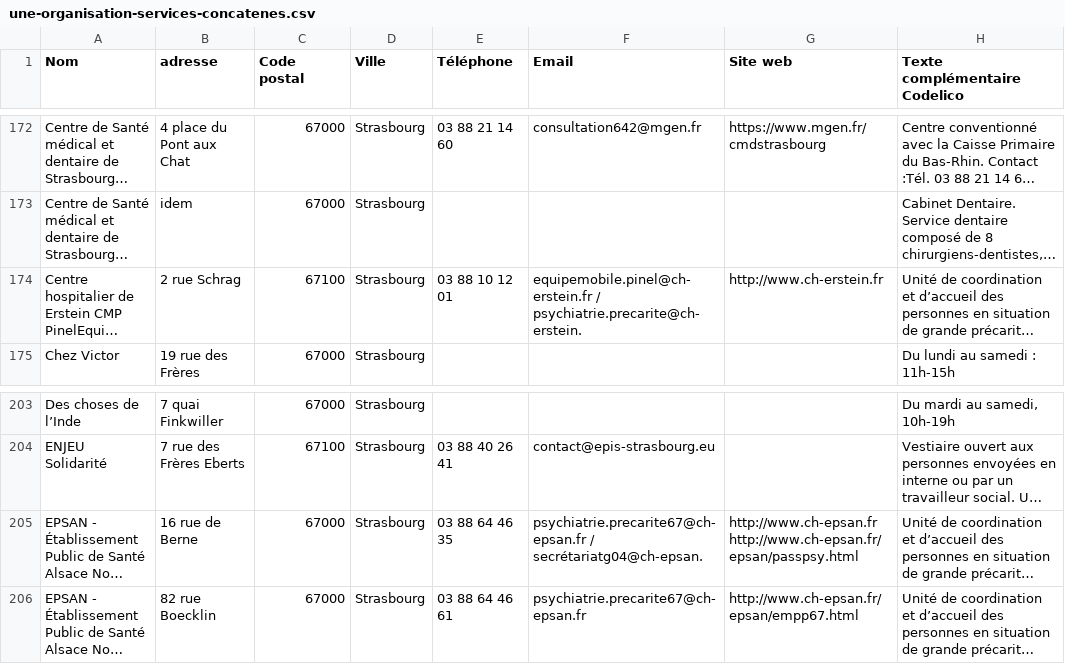
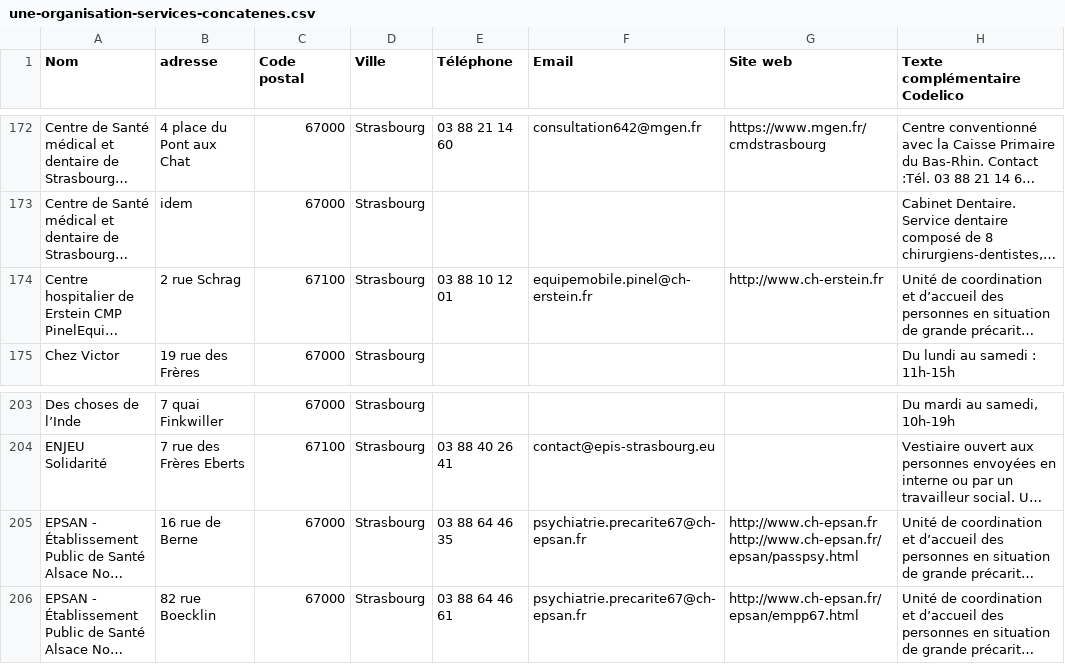
Before and after one commit to welcome-guide/welcome-guide.github.io, a CSV file: donnees-welcome-guide/une-organisation-services-concatenes.csv, drawn as a sheet; only a part is shown, gaps mark what is left out; long unchanged cells end in …; the diff names each change by its address in the sheet, - before the commit and + after, or states it on an @@ line.

Commit message:
Met à jour les données traitées

```diff
--- a/donnees-welcome-guide/une-organisation-services-concatenes.csv
+++ b/donnees-welcome-guide/une-organisation-services-concatenes.csv
-F174 (Email): equipemobile.pinel@ch-erstein.fr / psychiatrie.precarite@ch-erstein.
+F174 (Email): equipemobile.pinel@ch-erstein.fr
-F205 (Email): psychiatrie.precarite67@ch-epsan.fr / secrétariatg04@ch-epsan.
+F205 (Email): psychiatrie.precarite67@ch-epsan.fr
```
